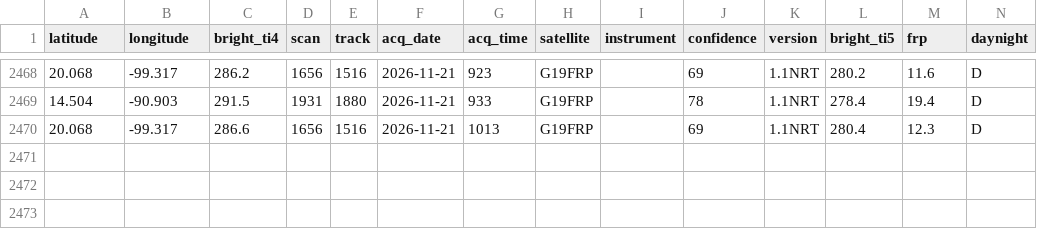
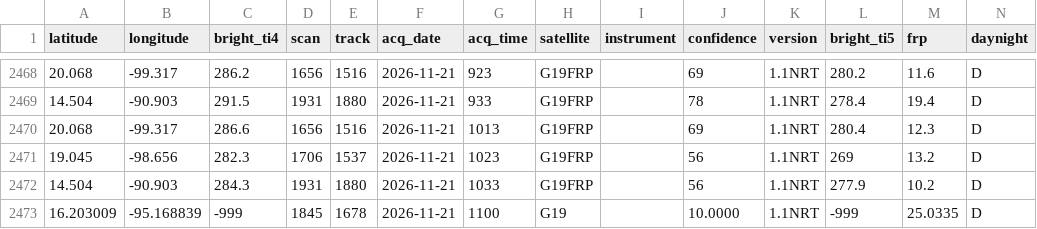
Before and after one commit to LopezRod777/mexico-fire-record, a CSV file: data/live/raw/GOES_NRT.csv, drawn as a sheet; only a part is shown, gaps mark what is left out; the diff names each change by its address in the sheet, - before the commit and + after, or states it on an @@ line.

```diff
--- a/data/live/raw/GOES_NRT.csv
+++ b/data/live/raw/GOES_NRT.csv
+row 2471: 19.045 | -98.656 | 282.3 | 1706 | 1537 | 2026-11-21 | 1023 | G19FRP |  | 56 | 1.1NRT | 269 | 13.2 | D
+row 2472: 14.504 | -90.903 | 284.3 | 1931 | 1880 | 2026-11-21 | 1033 | G19FRP |  | 56 | 1.1NRT | 277.9 | 10.2 | D
+row 2473: 16.203009 | -95.168839 | -999 | 1845 | 1678 | 2026-11-21 | 1100 | G19 |  | 10.0000 | 1.1NRT | -999 | 25.0335 | D
```
Also changed, not shown: 3 other files.
